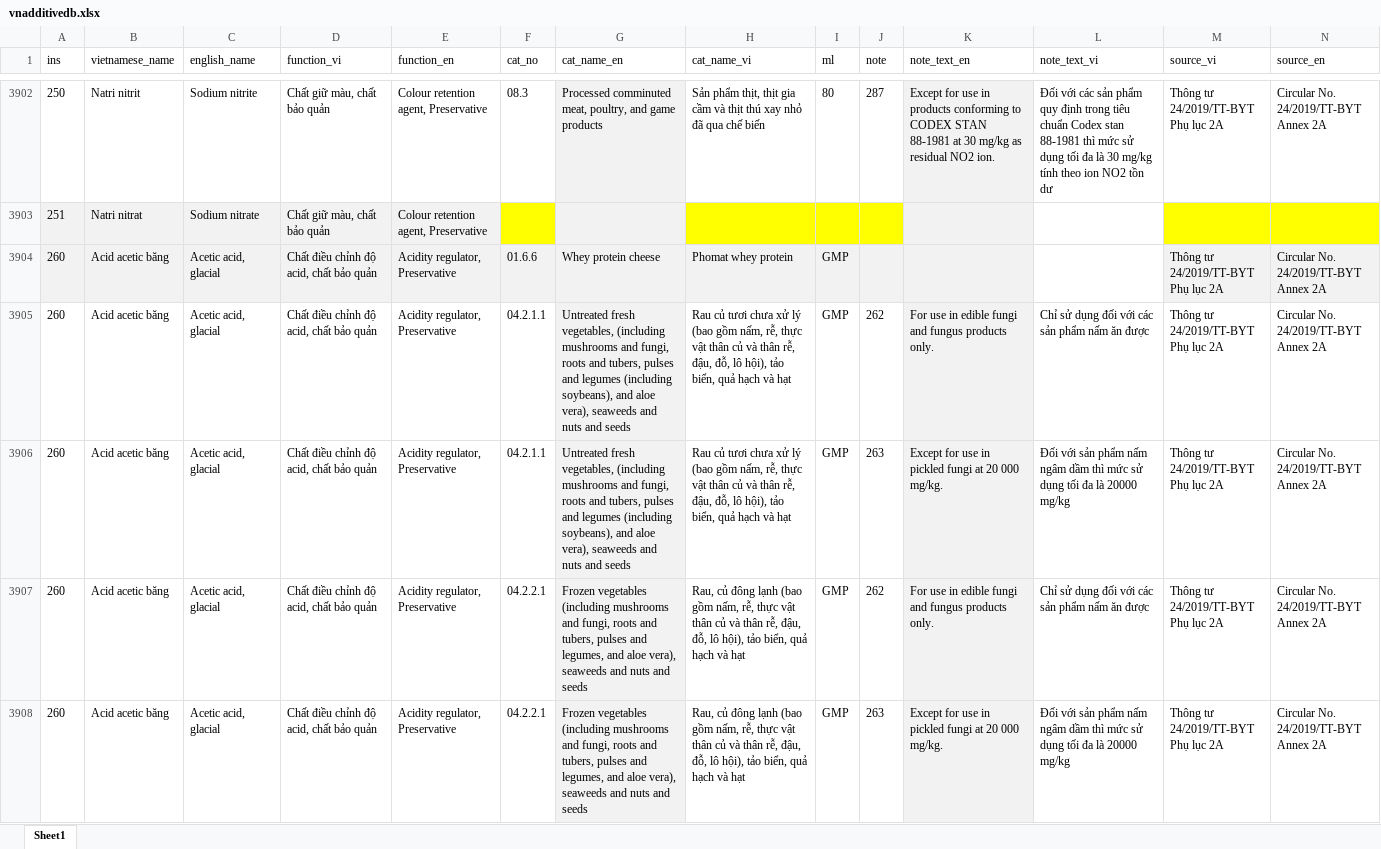
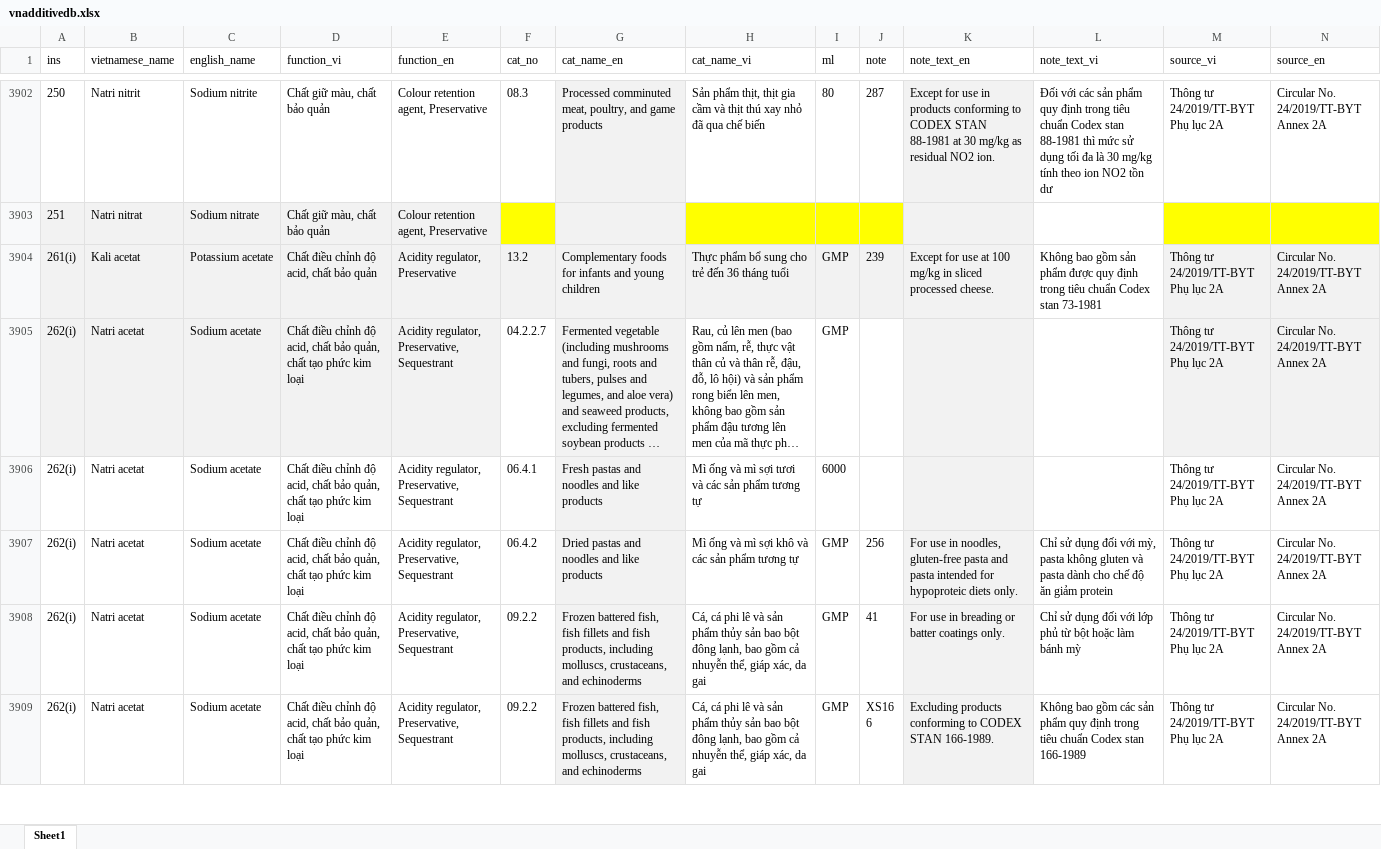
Before and after one commit to foodstandards/foodstandards.github.io, an Excel workbook: vnadditivedb.xlsx, sheet Sheet1, drawn as a sheet; only a part is shown, gaps mark what is left out; the shorter side is filled out with more unchanged rows; long unchanged cells end in …; values as stored, in another font and other column widths than the file's, no borders; removed rows and columns are numbered as before the commit, all else as after; ↵ is a line break in a cell; the diff covers the shown part only; the diff names each change by its address in the sheet, - before the commit and + after, or states it on an @@ line.

Commit message:
Add files via upload

```diff
--- a/vnadditivedb.xlsx (sheet Sheet1)
+++ b/vnadditivedb.xlsx (sheet Sheet1)
-row 3904: 260 | Acid acetic băng | Acetic acid, glacial | Chất điều chỉnh độ acid, chất bảo quản | Acidity regulator, Preservative | 01.6.6 | Whey protein cheese | Phomat whey protein | GMP |  |  |  | Thông tư 24/2019/TT-BYT ↵ Phụ lục 2A | Circular No. 24/2019/TT-BYT ↵ Annex 2A
-row 3905: 260 | Acid acetic băng | Acetic acid, glacial | Chất điều chỉnh độ acid, chất bảo quản | Acidity regulator, Preservative | 04.2.1.1 | Untreated fresh vegetables, (including mushrooms and fungi, roots and tubers, pulses and legumes (including soybeans), and aloe vera), seaweeds and nuts and seeds | Rau củ tươi chưa xử lý (bao gồm nấm, rễ, thực vật thân củ và thân rễ, đậu, đỗ, lô hội), tảo biển, quả hạch và hạt | GMP | 262 | For use in edible fungi and fungus products only. | Chỉ sử dụng đối với các sản phẩm nấm ăn được | Thông tư 24/2019/TT-BYT ↵ Phụ lục 2A | Circular No. 24/2019/TT-BYT ↵ Annex 2A
-row 3906: 260 | Acid acetic băng | Acetic acid, glacial | Chất điều chỉnh độ acid, chất bảo quản | Acidity regulator, Preservative | 04.2.1.1 | Untreated fresh vegetables, (including mushrooms and fungi, roots and tubers, pulses and legumes (including soybeans), and aloe vera), seaweeds and nuts and seeds | Rau củ tươi chưa xử lý (bao gồm nấm, rễ, thực vật thân củ và thân rễ, đậu, đỗ, lô hội), tảo biển, quả hạch và hạt | GMP | 263 | Except for use in pickled fungi at 20 000 mg/kg. | Đối với sản phẩm nấm ngâm dầm thì mức sử dụng tối đa là 20000 mg/kg | Thông tư 24/2019/TT-BYT ↵ Phụ lục 2A | Circular No. 24/2019/TT-BYT ↵ Annex 2A
-row 3907: 260 | Acid acetic băng | Acetic acid, glacial | Chất điều chỉnh độ acid, chất bảo quản | Acidity regulator, Preservative | 04.2.2.1 | Frozen vegetables (including mushrooms and fungi, roots and tubers, pulses and legumes, and aloe vera), seaweeds and nuts and seeds | Rau, củ đông lạnh (bao gồm nấm, rễ, thực vật thân củ và thân rễ, đậu, đỗ, lô hội), tảo biển, quả hạch và hạt | GMP | 262 | For use in edible fungi and fungus products only. | Chỉ sử dụng đối với các sản phẩm nấm ăn được | Thông tư 24/2019/TT-BYT ↵ Phụ lục 2A | Circular No. 24/2019/TT-BYT ↵ Annex 2A
-row 3908: 260 | Acid acetic băng | Acetic acid, glacial | Chất điều chỉnh độ acid, chất bảo quản | Acidity regulator, Preservative | 04.2.2.1 | Frozen vegetables (including mushrooms and fungi, roots and tubers, pulses and legumes, and aloe vera), seaweeds and nuts and seeds | Rau, củ đông lạnh (bao gồm nấm, rễ, thực vật thân củ và thân rễ, đậu, đỗ, lô hội), tảo biển, quả hạch và hạt | GMP | 263 | Except for use in pickled fungi at 20 000 mg/kg. | Đối với sản phẩm nấm ngâm dầm thì mức sử dụng tối đa là 20000 mg/kg | Thông tư 24/2019/TT-BYT ↵ Phụ lục 2A | Circular No. 24/2019/TT-BYT ↵ Annex 2A
```
Also changed, not shown: 27 added rows, 16 removed rows and 41 edited cells elsewhere in this sheet.
